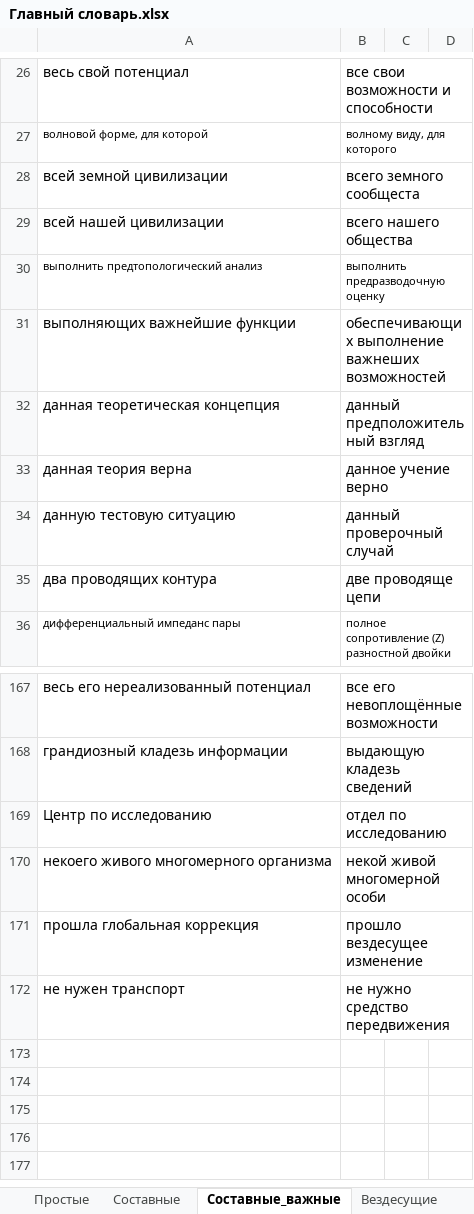
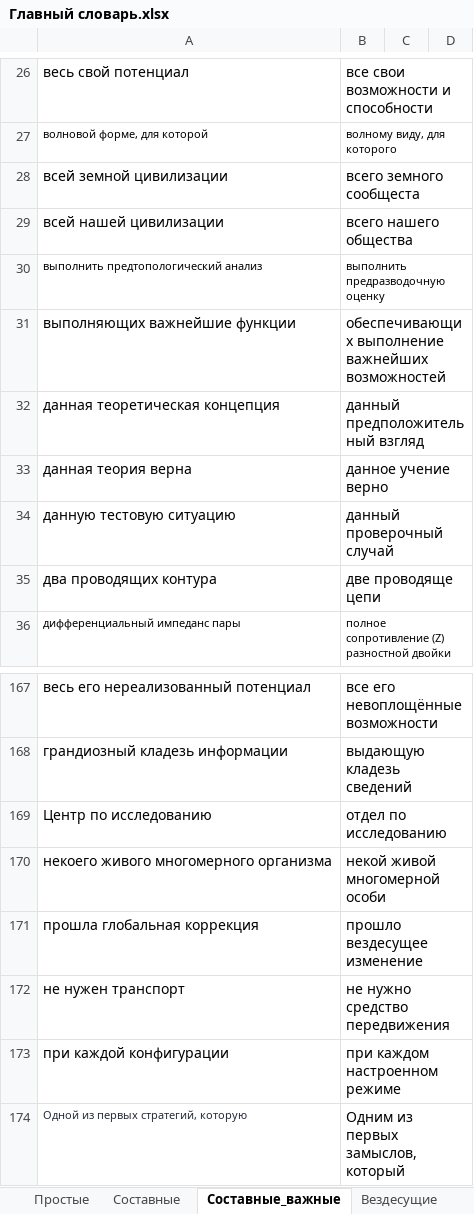
Before and after one commit to AveNRU/text_changer, an Excel workbook: словари/Главный словарь.xlsx, sheet Составные_важные, drawn as a sheet; only a part is shown, gaps mark what is left out; values as stored, in another font and other column widths than the file's, no borders; 1 other sheet too large or unreadable and not compared; the diff names each change by its address in the sheet, - before the commit and + after, or states it on an @@ line.

```diff
--- a/словари/Главный словарь.xlsx (sheet Составные_важные)
+++ b/словари/Главный словарь.xlsx (sheet Составные_важные)
-B31: обеспечивающих выполнение важнеших возможностей
+B31: обеспечивающих выполнение важнейших возможностей
+row 173: при каждой конфигурации | при каждом настроенном режиме
+row 174: Одной из первых стратегий, которую | Одним из первых замыслов, который
```
Also changed, not shown: sheet Составные, sheet Неизменные, исправления внести/общий.xlsx, 4 other files.
